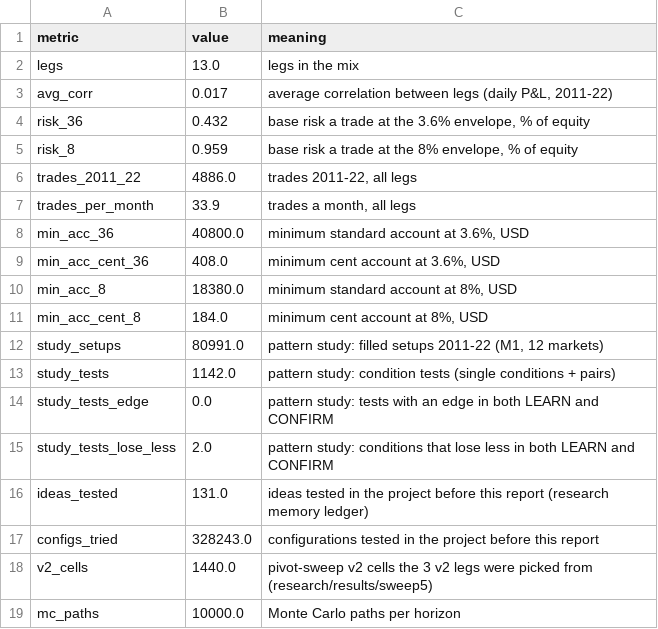
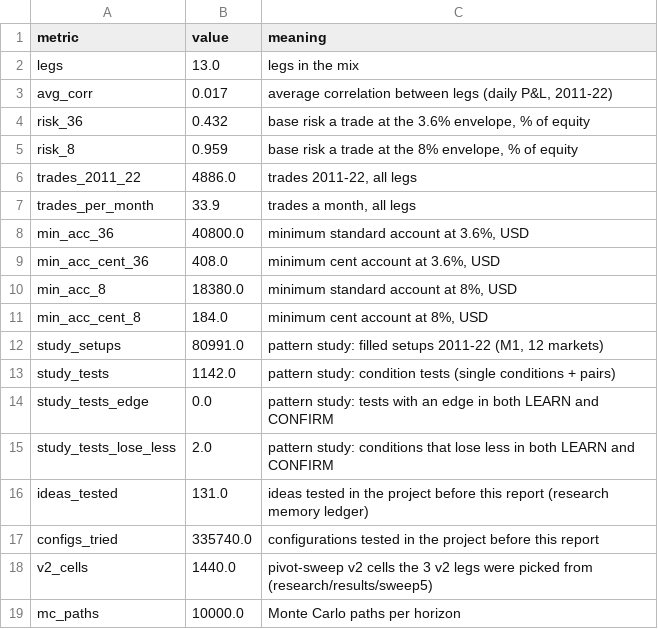
Before and after one commit to paulolarry94-eng/T.citybank, a CSV file: research/results/portfolio/report/headline.csv, drawn as a sheet.

```diff
--- a/research/results/portfolio/report/headline.csv
+++ b/research/results/portfolio/report/headline.csv
@@ -16,3 +16,3 @@ study_tests_lose_less,2.0,pattern study: conditions that lose less in both LEARN
 ideas_tested,131.0,ideas tested in the project before this report (research memory ledger)
-configs_tried,328243.0,configurations tested in the project before this report
+configs_tried,335740.0,configurations tested in the project before this report
 v2_cells,1440.0,pivot-sweep v2 cells the 3 v2 legs were picked from (research/results/sweep5)
```
Also changed, not shown: 7 other files.
